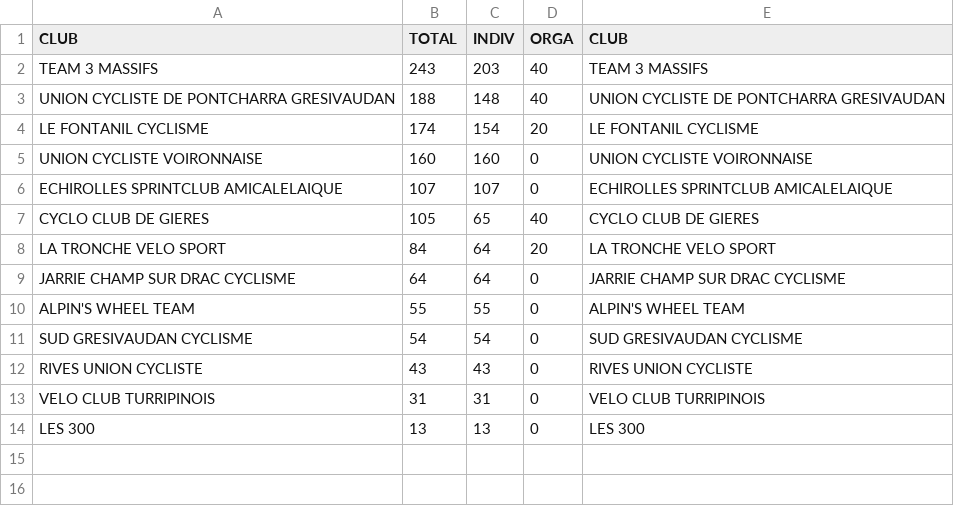
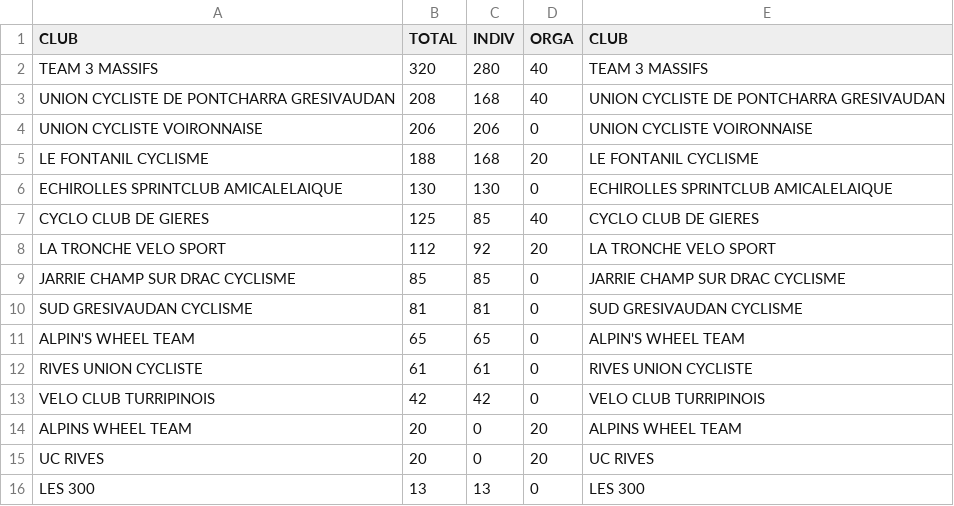
Before and after one commit to TimoWintz/challenge-ufolep, a CSV file: clubs.csv, drawn as a sheet.

```diff
--- a/clubs.csv
+++ b/clubs.csv
@@ -1,14 +1,16 @@
 CLUB,TOTAL,INDIV,ORGA,CLUB
-TEAM 3 MASSIFS,243,203,40,TEAM 3 MASSIFS
-UNION CYCLISTE DE PONTCHARRA GRESIVAUDAN,188,148,40,UNION CYCLISTE DE PONTCHARRA GRESIVAUDAN
-LE FONTANIL CYCLISME,174,154,20,LE FONTANIL CYCLISME
-UNION CYCLISTE VOIRONNAISE,160,160,0,UNION CYCLISTE VOIRONNAISE
-ECHIROLLES SPRINTCLUB AMICALELAIQUE,107,107,0,ECHIROLLES SPRINTCLUB AMICALELAIQUE
-CYCLO CLUB DE GIERES,105,65,40,CYCLO CLUB DE GIERES
-LA TRONCHE VELO SPORT,84,64,20,LA TRONCHE VELO SPORT
-JARRIE CHAMP SUR DRAC CYCLISME,64,64,0,JARRIE CHAMP SUR DRAC CYCLISME
-ALPIN'S WHEEL TEAM,55,55,0,ALPIN'S WHEEL TEAM
-SUD GRESIVAUDAN CYCLISME,54,54,0,SUD GRESIVAUDAN CYCLISME
-RIVES UNION CYCLISTE,43,43,0,RIVES UNION CYCLISTE
-VELO CLUB TURRIPINOIS,31,31,0,VELO CLUB TURRIPINOIS
+TEAM 3 MASSIFS,320,280,40,TEAM 3 MASSIFS
+UNION CYCLISTE DE PONTCHARRA GRESIVAUDAN,208,168,40,UNION CYCLISTE DE PONTCHARRA GRESIVAUDAN
+UNION CYCLISTE VOIRONNAISE,206,206,0,UNION CYCLISTE VOIRONNAISE
+LE FONTANIL CYCLISME,188,168,20,LE FONTANIL CYCLISME
+ECHIROLLES SPRINTCLUB AMICALELAIQUE,130,130,0,ECHIROLLES SPRINTCLUB AMICALELAIQUE
+CYCLO CLUB DE GIERES,125,85,40,CYCLO CLUB DE GIERES
+LA TRONCHE VELO SPORT,112,92,20,LA TRONCHE VELO SPORT
+JARRIE CHAMP SUR DRAC CYCLISME,85,85,0,JARRIE CHAMP SUR DRAC CYCLISME
+SUD GRESIVAUDAN CYCLISME,81,81,0,SUD GRESIVAUDAN CYCLISME
+ALPIN'S WHEEL TEAM,65,65,0,ALPIN'S WHEEL TEAM
+RIVES UNION CYCLISTE,61,61,0,RIVES UNION CYCLISTE
+VELO CLUB TURRIPINOIS,42,42,0,VELO CLUB TURRIPINOIS
+ALPINS WHEEL TEAM,20,0,20,ALPINS WHEEL TEAM
+UC RIVES,20,0,20,UC RIVES
 LES 300,13,13,0,LES 300
```
Also changed, not shown: 3 other files.
